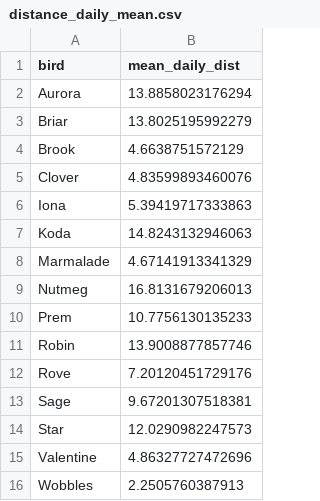
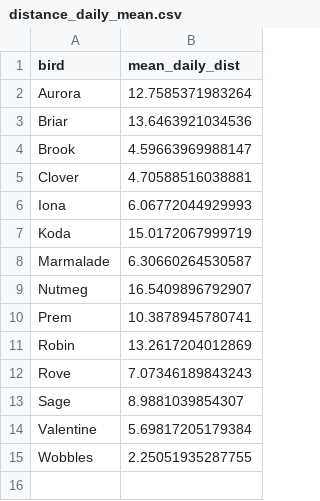
Before and after one commit to coexistence-conservation-lab/bush-stone-curlew-personality-and-performance, a CSV file: Output/distance_daily_mean.csv, drawn as a sheet.

```diff
--- a/Output/distance_daily_mean.csv
+++ b/Output/distance_daily_mean.csv
@@ -1,16 +1,15 @@
 "bird","mean_daily_dist"
-"Aurora",13.8858023176294
-"Briar",13.8025195992279
-"Brook",4.6638751572129
-"Clover",4.83599893460076
-"Iona",5.39419717333863
-"Koda",14.8243132946063
-"Marmalade",4.67141913341329
-"Nutmeg",16.8131679206013
-"Prem",10.7756130135233
-"Robin",13.9008877857746
-"Rove",7.20120451729176
-"Sage",9.67201307518381
-"Star",12.0290982247573
-"Valentine",4.86327727472696
-"Wobbles",2.2505760387913
+"Aurora",12.7585371983264
+"Briar",13.6463921034536
+"Brook",4.59663969988147
+"Clover",4.70588516038881
+"Iona",6.06772044929993
+"Koda",15.0172067999719
+"Marmalade",6.30660264530587
+"Nutmeg",16.5409896792907
+"Prem",10.3878945780741
+"Robin",13.2617204012869
+"Rove",7.07346189843243
+"Sage",8.9881039854307
+"Valentine",5.69817205179384
+"Wobbles",2.25051935287755
```
Also changed, not shown: Input/survival.csv, Output/distance_release_mean.csv, 6 other files.
